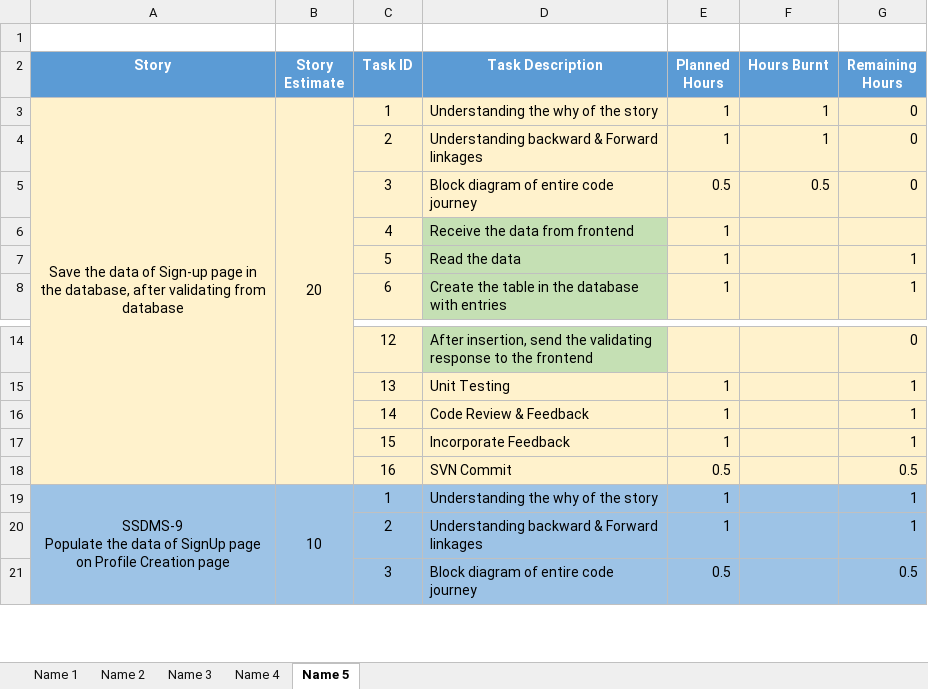
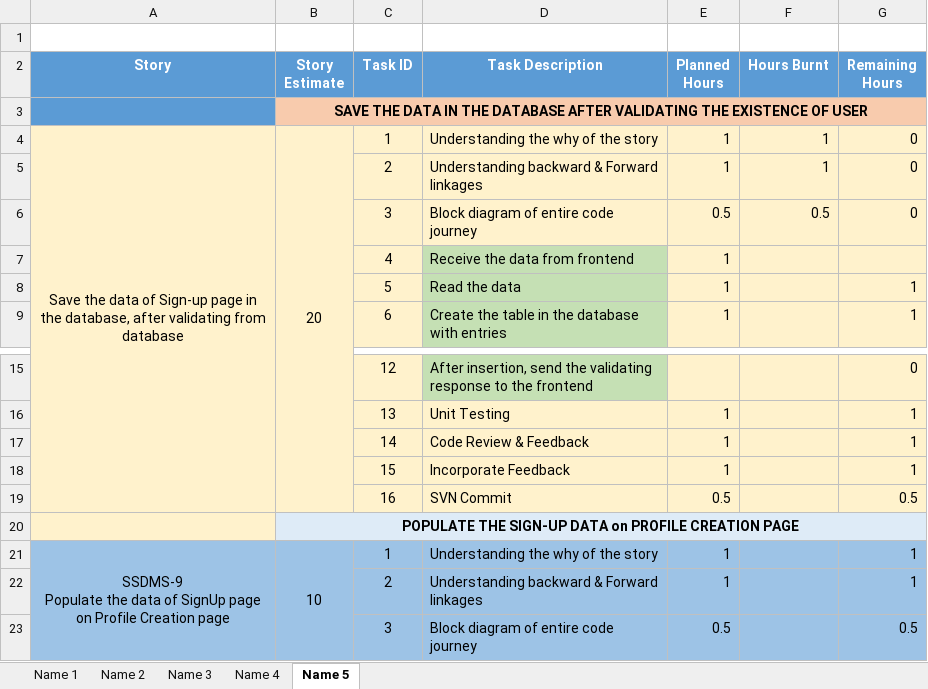
Before and after one commit to SmaltAndBeryl/Internship_2017, an Excel workbook: TeamDetails/TasksBreakDown/PriyankaChaudhary.xlsx, sheet Name 5, drawn as a sheet; only a part is shown, gaps mark what is left out; values as stored, in another font and other column widths than the file's, no borders; the diff names each change by its address in the sheet, - before the commit and + after, or states it on an @@ line.

Commit message:
Author         : PriyankaChaudhary Files modified : PriyankaChaudhary.xlsx Description    : MOdification in Task Breakdown with Time estimation

```diff
--- a/TeamDetails/TasksBreakDown/PriyankaChaudhary.xlsx (sheet Name 5)
+++ b/TeamDetails/TasksBreakDown/PriyankaChaudhary.xlsx (sheet Name 5)
+row 3:  | SAVE THE DATA IN THE DATABASE AFTER VALIDATING THE EXISTENCE OF USER
+row 20:  | POPULATE THE SIGN-UP DATA on PROFILE CREATION PAGE
```
Also changed, not shown: formulas that keep their value.
